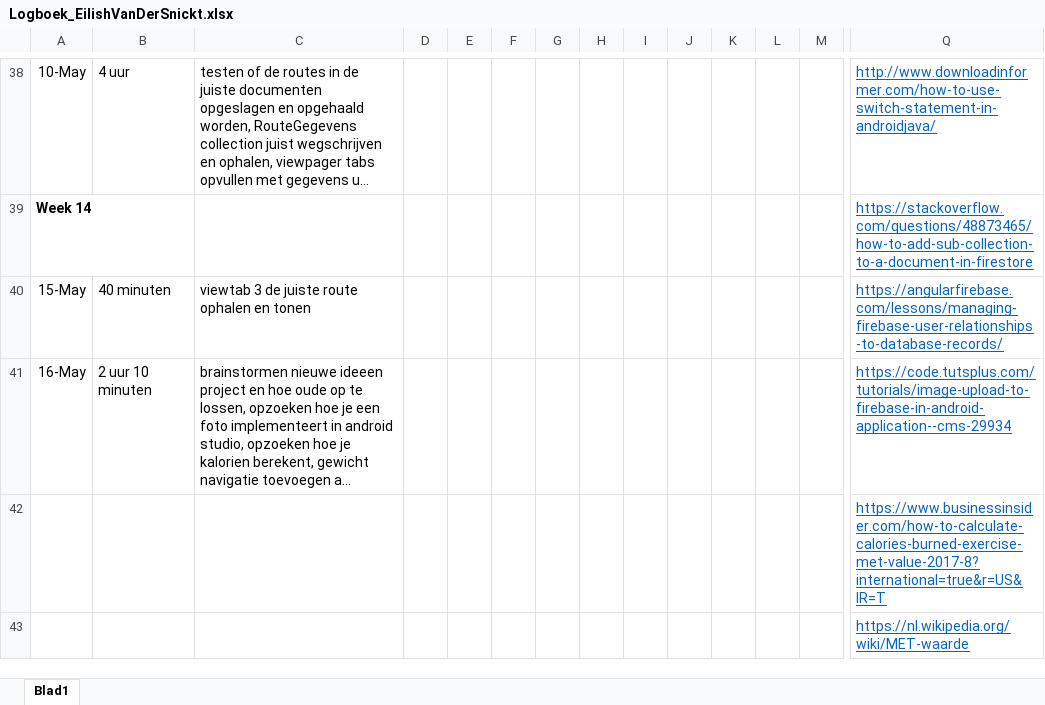
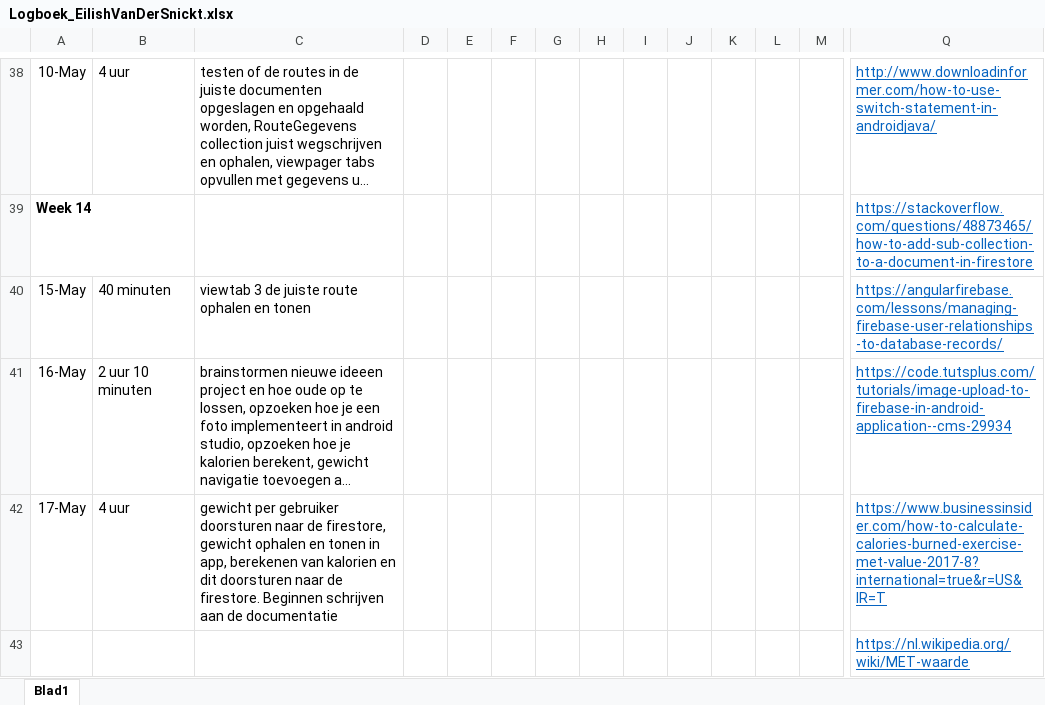
Before and after one commit to EilishVanDerSnickt/MI4, an Excel workbook: Logboek_EilishVanDerSnickt.xlsx, sheet Blad1, drawn as a sheet; only a part is shown, gaps mark what is left out; long unchanged cells end in …; values as stored, in another font and other column widths than the file's, no borders; removed rows and columns are numbered as before the commit, all else as after; rows hold the shown columns only; the diff names each change by its address in the sheet, - before the commit and + after, or states it on an @@ line.

Commit message:
gewicht en calorien naar firestore

```diff
--- a/Logboek_EilishVanDerSnickt.xlsx (sheet Blad1)
+++ b/Logboek_EilishVanDerSnickt.xlsx (sheet Blad1)
-row 42:  |  |  |  |  |  |  |  |  |  |  |  |  | https://www.businessinsider.com/how-to-calculate-calories-burned-exercise-met-value-2017-8?international=true&r=US&IR=T
+row 42: 17-May | 4 uur | gewicht per gebruiker doorsturen naar de firestore, gewicht ophalen en tonen in app, berekenen van kalorien en dit doorsturen naar de firestore. Beginnen schrijven aan de documentatie |  |  |  |  |  |  |  |  |  |  | https://www.businessinsider.com/how-to-calculate-calories-burned-exercise-met-value-2017-8?international=true&r=US&IR=T
```
Also changed, not shown: 6 other files.
